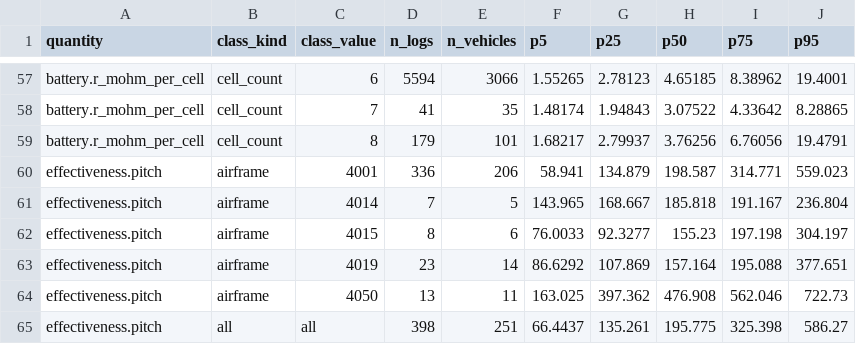
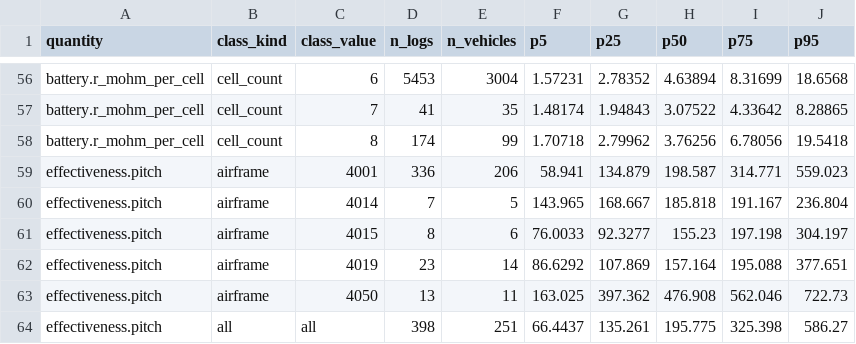
Before and after one commit to antonpogrebenko-public/th3seus-tools, a CSV file: log_validation/calibration/2026-11-02/ranges.csv, drawn as a sheet; only a part is shown, gaps mark what is left out; addresses are those after the commit; the diff covers the shown part only; the diff names each change by its address in the sheet, - before the commit and + after, or states it on an @@ line.

```diff
--- a/log_validation/calibration/2026-11-02/ranges.csv
+++ b/log_validation/calibration/2026-11-02/ranges.csv
-D56 (n_logs): 5594
+D56 (n_logs): 5453
-E56 (n_vehicles): 3066
+E56 (n_vehicles): 3004
-F56 (p5): 1.55265
+F56 (p5): 1.57231
-G56 (p25): 2.78123
+G56 (p25): 2.78352
-H56 (p50): 4.65185
+H56 (p50): 4.63894
-I56 (p75): 8.38962
+I56 (p75): 8.31699
-J56 (p95): 19.4001
+J56 (p95): 18.6568
-D58 (n_logs): 179
+D58 (n_logs): 174
-E58 (n_vehicles): 101
+E58 (n_vehicles): 99
-F58 (p5): 1.68217
+F58 (p5): 1.70718
-G58 (p25): 2.79937
+G58 (p25): 2.79962
-I58 (p75): 6.76056
+I58 (p75): 6.78056
-J58 (p95): 19.4791
+J58 (p95): 19.5418
```
Also changed, not shown: 1 removed row and 56 edited cells elsewhere in this file, 5 other files.
